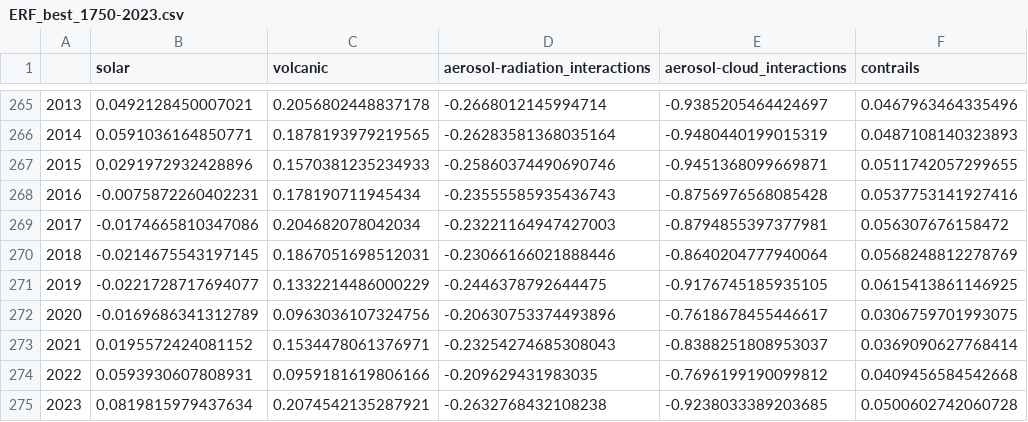
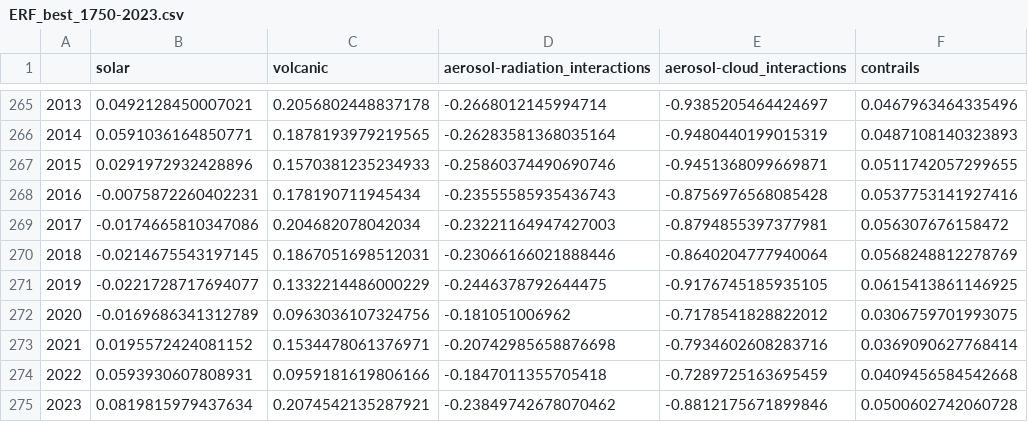
Before and after one commit to ClimateIndicator/forcing-timeseries, a CSV file: output/ERF_best_1750-2023.csv, drawn as a sheet; only a part is shown, gaps mark what is left out; the diff names each change by its address in the sheet, - before the commit and + after, or states it on an @@ line.

```diff
--- a/output/ERF_best_1750-2023.csv
+++ b/output/ERF_best_1750-2023.csv
-D272 (aerosol-radiation_interactions): -0.20630753374493896
+D272 (aerosol-radiation_interactions): -0.181051006962
-E272 (aerosol-cloud_interactions): -0.7618678455446617
+E272 (aerosol-cloud_interactions): -0.7178541828822012
-D273 (aerosol-radiation_interactions): -0.23254274685308043
+D273 (aerosol-radiation_interactions): -0.20742985658876698
-E273 (aerosol-cloud_interactions): -0.8388251808953037
+E273 (aerosol-cloud_interactions): -0.7934602608283716
-D274 (aerosol-radiation_interactions): -0.209629431983035
+D274 (aerosol-radiation_interactions): -0.1847011355705418
-E274 (aerosol-cloud_interactions): -0.7696199190099812
+E274 (aerosol-cloud_interactions): -0.7289725163695459
-D275 (aerosol-radiation_interactions): -0.2632768432108238
+D275 (aerosol-radiation_interactions): -0.23849742678070462
-E275 (aerosol-cloud_interactions): -0.9238033389203685
+E275 (aerosol-cloud_interactions): -0.8812175671899846
```
Also changed, not shown: output/slcf_emissions_1750-2023.csv, 7 other files.
